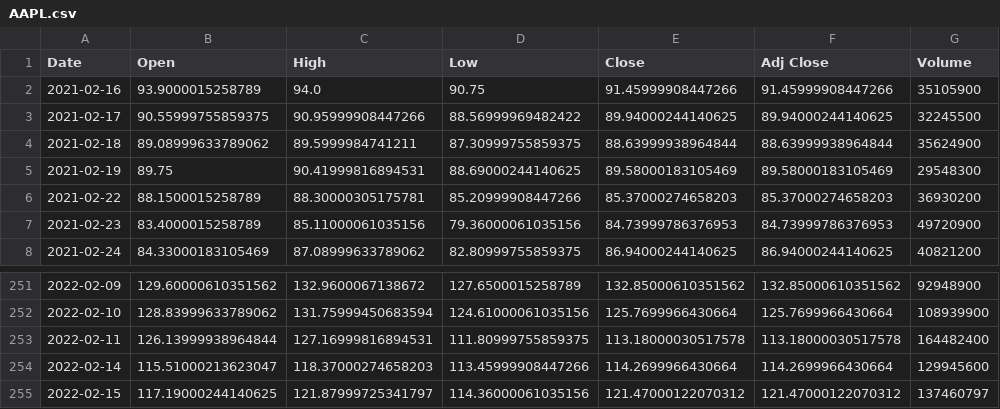
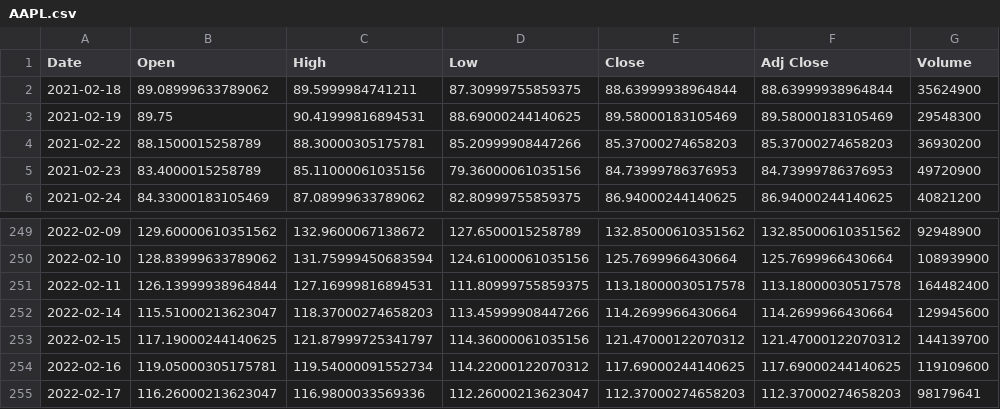
Before and after one commit to dbstapes/Comparative-Stock-ticker-Python, a CSV file: AAPL.csv, drawn as a sheet; only a part is shown, gaps mark what is left out.

```diff
--- a/AAPL.csv
+++ b/AAPL.csv
@@ -1,4 +1,2 @@
 Date,Open,High,Low,Close,Adj Close,Volume
-2021-02-16,93.9000015258789,94.0,90.75,91.45999908447266,91.45999908447266,35105900
-2021-02-17,90.55999755859375,90.95999908447266,88.56999969482422,89.94000244140625,89.94000244140625,32245500
 2021-02-18,89.08999633789062,89.5999984741211,87.30999755859375,88.63999938964844,88.63999938964844,35624900
@@ -254,2 +252,4 @@ Date,Open,High,Low,Close,Adj Close,Volume
 2022-02-14,115.51000213623047,118.37000274658203,113.45999908447266,114.2699966430664,114.2699966430664,129945600
-2022-02-15,117.19000244140625,121.87999725341797,114.36000061035156,121.47000122070312,121.47000122070312,137460797
+2022-02-15,117.19000244140625,121.87999725341797,114.36000061035156,121.47000122070312,121.47000122070312,144139700
+2022-02-16,119.05000305175781,119.54000091552734,114.22000122070312,117.69000244140625,117.69000244140625,119109600
+2022-02-17,116.26000213623047,116.9800033569336,112.26000213623047,112.37000274658203,112.37000274658203,98179641
```
Also changed, not shown: AAPLtoNDAQ.csv, NDAQ.csv, 1 other file.
